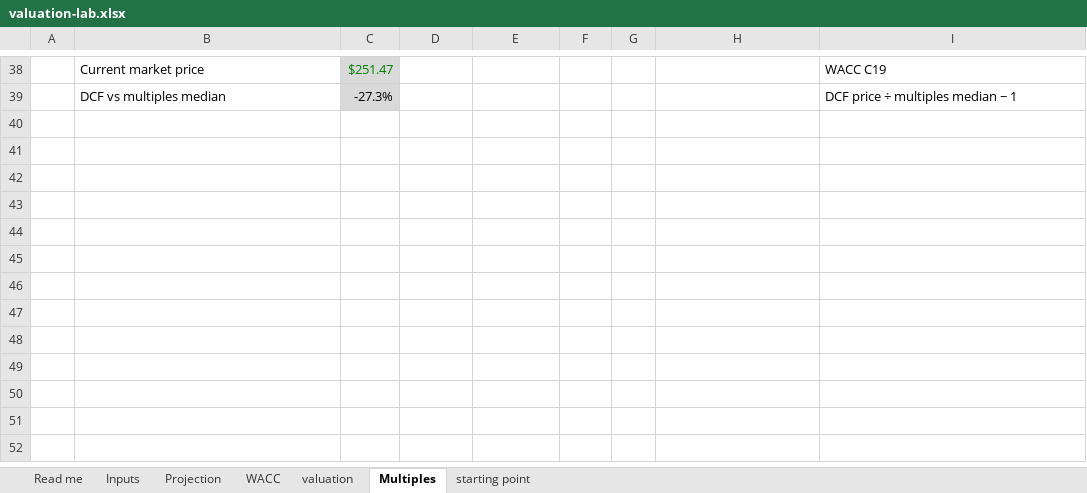
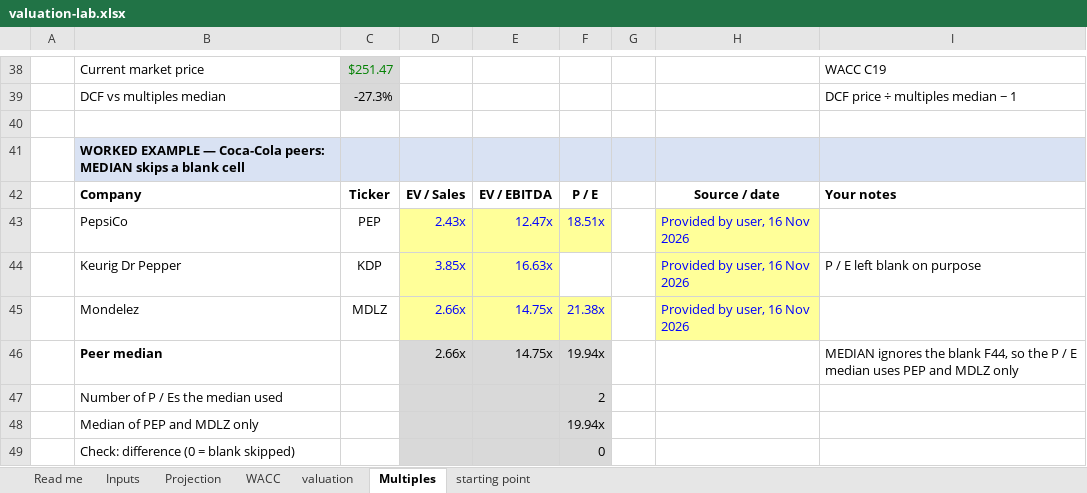
Before and after one commit to haavardkfs-creator/valuation-lab, an Excel workbook: excel/valuation-lab.xlsx, sheet Multiples, drawn as a sheet; only a part is shown, gaps mark what is left out; values as stored, in another font and other column widths than the file's, no borders; the diff names each change by its address in the sheet, - before the commit and + after, or states it on an @@ line.

```diff
--- a/excel/valuation-lab.xlsx (sheet Multiples)
+++ b/excel/valuation-lab.xlsx (sheet Multiples)
+row 40: (empty)
+row 41:  | WORKED EXAMPLE — Coca-Cola peers: MEDIAN skips a blank cell
+row 42:  | Company | Ticker | EV / Sales | EV / EBITDA | P / E |  | Source / date | Your notes
+row 43:  | PepsiCo | PEP | 2.43x | 12.47x | 18.51x |  | Provided by user, 16 Nov 2026
+row 44:  | Keurig Dr Pepper | KDP | 3.85x | 16.63x |  |  | Provided by user, 16 Nov 2026 | P / E left blank on purpose
+row 45:  | Mondelez | MDLZ | 2.66x | 14.75x | 21.38x |  | Provided by user, 16 Nov 2026
+row 46:  | Peer median |  | 2.66x | 14.75x | 19.94x |  |  | MEDIAN ignores the blank F44, so the P / E median uses PEP and MDLZ only
+row 47:  | Number of P / Es the median used |  |  |  | 2
+row 48:  | Median of PEP and MDLZ only |  |  |  | 19.94x
+row 49:  | Check: difference (0 = blank skipped) |  |  |  | 0
```
Also changed, not shown: 8 other files.
